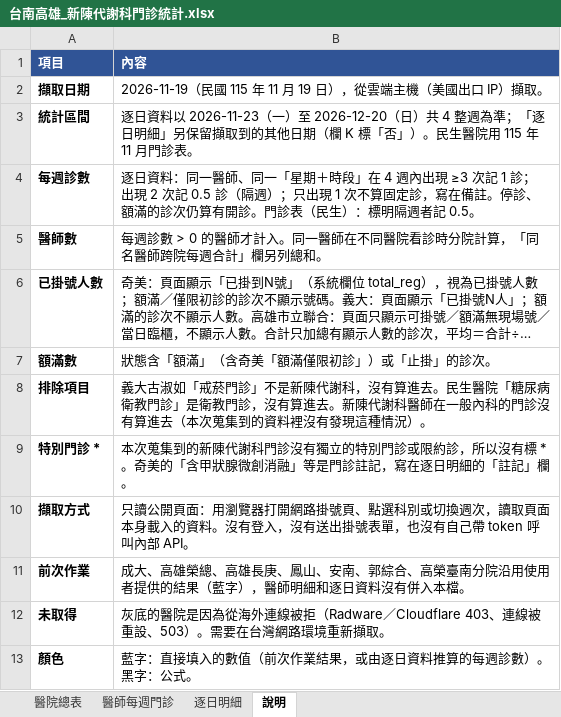
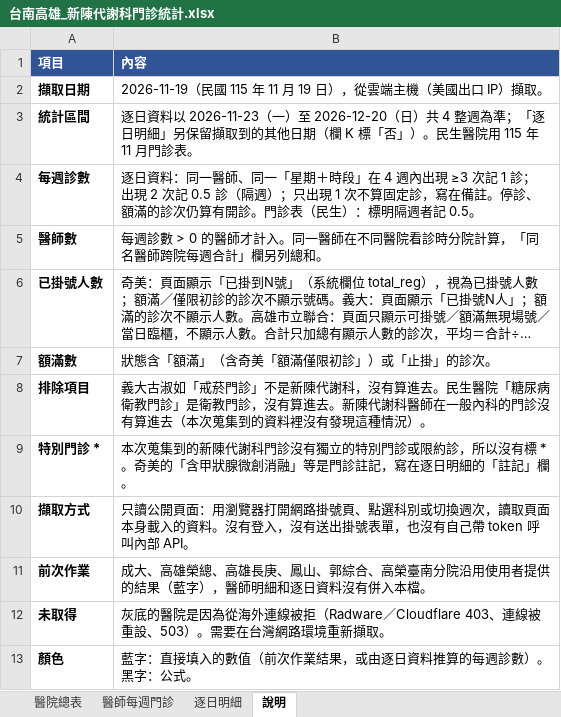
Before and after one commit to chensidle/body-report, an Excel workbook: 台南高雄_新陳代謝科門診統計.xlsx, sheet 說明, drawn as a sheet; long unchanged cells end in …; values as stored, in another font and other column widths than the file's, no borders; the diff names each change by its address in the sheet, - before the commit and + after, or states it on an @@ line.

```diff
--- a/台南高雄_新陳代謝科門診統計.xlsx (sheet 說明)
+++ b/台南高雄_新陳代謝科門診統計.xlsx (sheet 說明)
-B11 (內容): …、鳳山、安南、郭綜合、…
+B11 (內容): …、鳳山、郭綜合、…
```
Also changed, not shown: sheet 醫師每週門診, sheet 醫院總表, formulas that keep their value.
